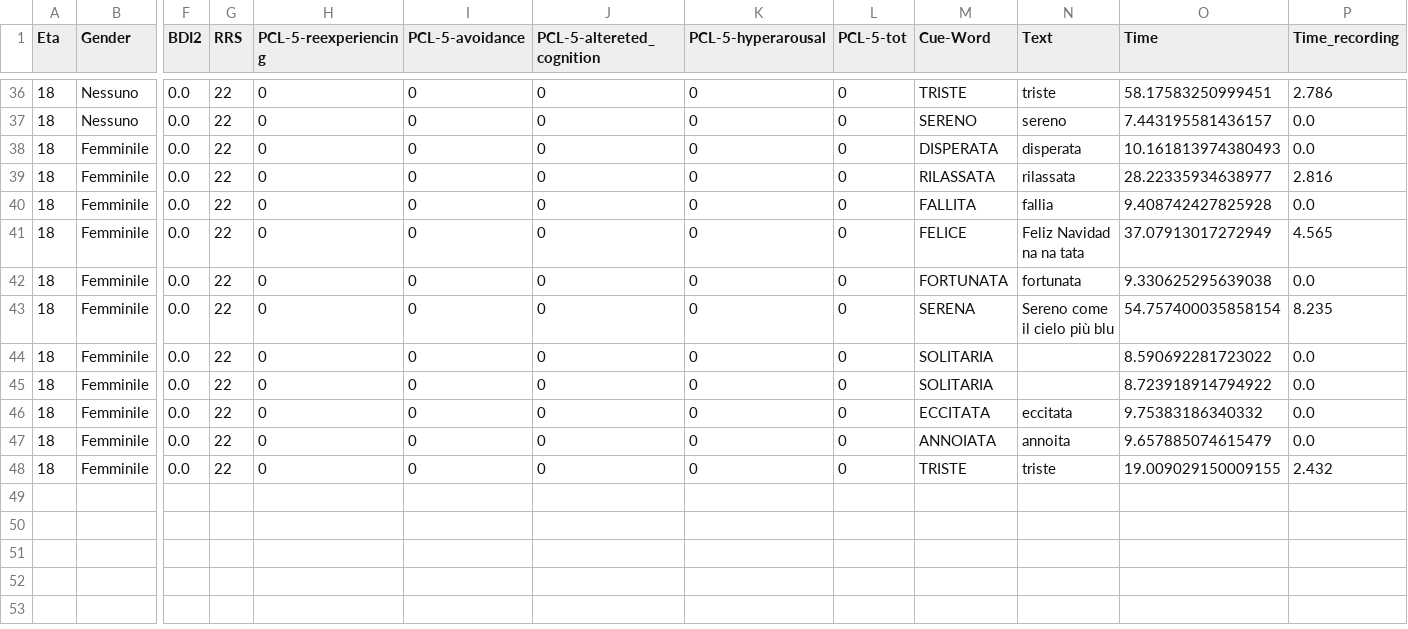
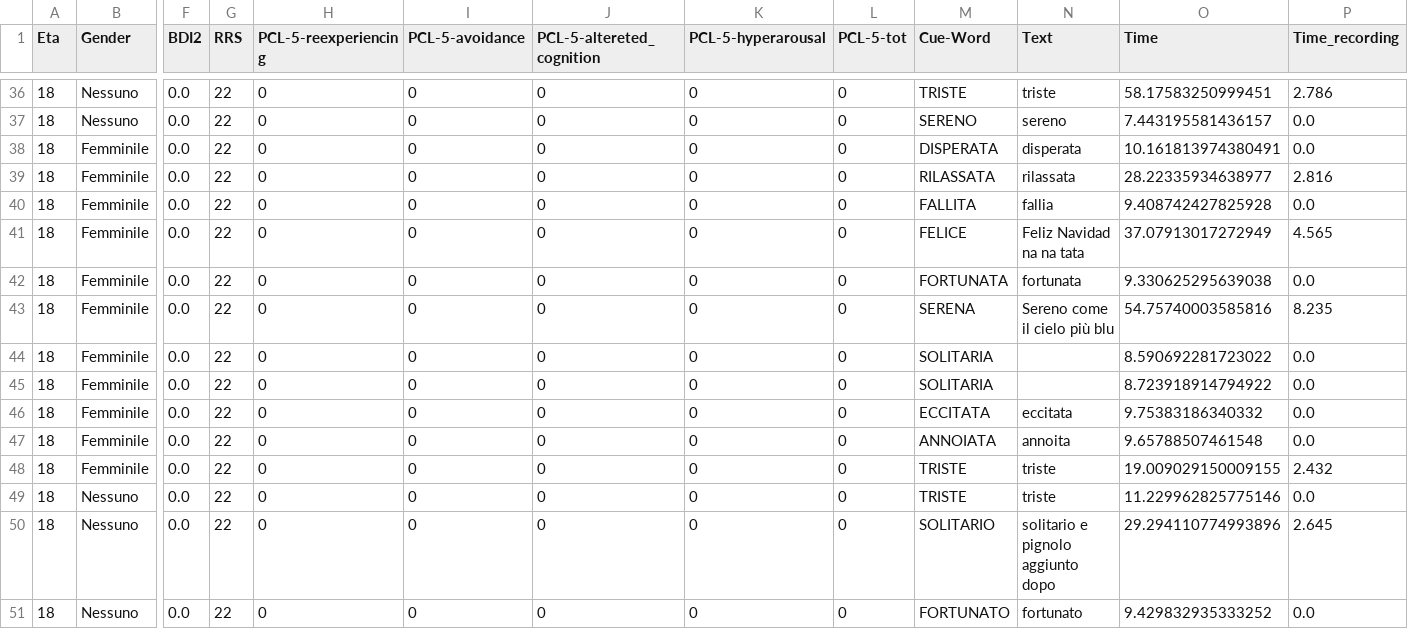
Before and after one commit to SanEnzoLor/memo_rec, a CSV file: dati.csv, drawn as a sheet; only a part is shown, gaps mark what is left out; rows hold the shown columns only; the diff names each change by its address in the sheet, - before the commit and + after, or states it on an @@ line.

Commit message:
Aggiunta file CSV tramite Streamlit

```diff
--- a/dati.csv
+++ b/dati.csv
-O38 (Time): 10.161813974380493
+O38 (Time): 10.161813974380491
-O43 (Time): 54.757400035858154
+O43 (Time): 54.75740003585816
-O47 (Time): 9.657885074615479
+O47 (Time): 9.65788507461548
+row 49: 18 | Nessuno | 0.0 | 22 | 0 | 0 | 0 | 0 | 0 | TRISTE | triste | 11.229962825775146 | 0.0
+row 50: 18 | Nessuno | 0.0 | 22 | 0 | 0 | 0 | 0 | 0 | SOLITARIO | solitario e pignolo aggiunto dopo | 29.294110774993896 | 2.645
+row 51: 18 | Nessuno | 0.0 | 22 | 0 | 0 | 0 | 0 | 0 | FORTUNATO | fortunato | 9.429832935333252 | 0.0
```
